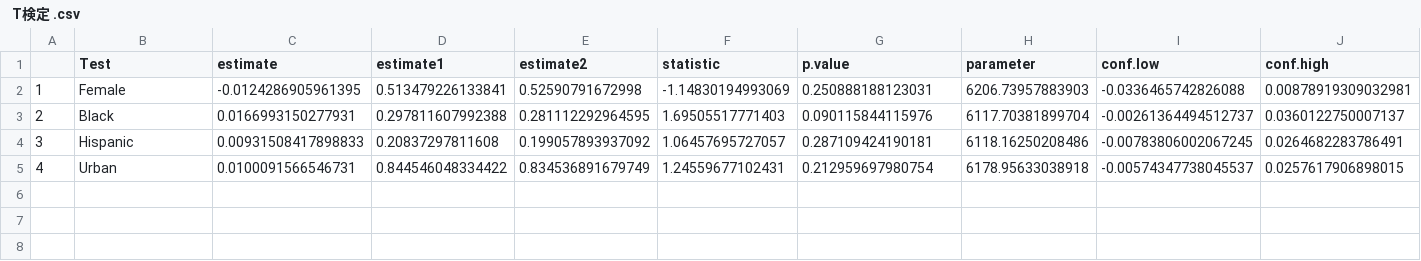
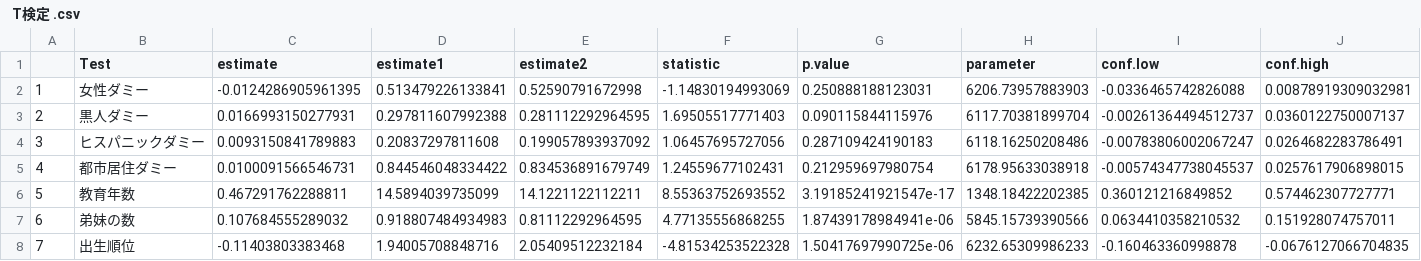
Before and after one commit to watanabetatsumi/2024fall_NakamuroSato, a CSV file: outputs/ T検定 .csv, drawn as a sheet; only a part is shown; rows hold the shown columns only; the diff names each change by its address in the sheet, - before the commit and + after, or states it on an @@ line.

```diff
--- a/outputs/ T検定 .csv
+++ b/outputs/ T検定 .csv
-B2 (Test): Female
+B2 (Test): 女性ダミー
-B3 (Test): Black
+B3 (Test): 黒人ダミー
-B4 (Test): Hispanic
+B4 (Test): ヒスパニックダミー
-C4 (estimate): 0.00931508417898833
+C4 (estimate): 0.0093150841789883
-F4 (statistic): 1.06457695727057
+F4 (statistic): 1.06457695727056
-G4 (p.value): 0.287109424190181
+G4 (p.value): 0.287109424190183
-I4 (conf.low): -0.00783806002067245
+I4 (conf.low): -0.00783806002067247
-B5 (Test): Urban
+B5 (Test): 都市居住ダミー
+row 6: 5 | 教育年数 | 0.467291762288811 | 14.5894039735099 | 14.1221122112211 | 8.55363752693552 | 3.19185241921547e-17 | 1348.18422202385 | 0.360121216849852 | 0.574462307727771
+row 7: 6 | 弟妹の数 | 0.107684555289032 | 0.918807484934983 | 0.81112292964595 | 4.77135556868255 | 1.87439178984941e-06 | 5845.15739390566 | 0.0634410358210532 | 0.151928074757011
+row 8: 7 | 出生順位 | -0.11403803383468 | 1.94005708848716 | 2.05409512232184 | -4.81534253522328 | 1.50417697990725e-06 | 6232.65309986233 | -0.160463360998878 | -0.0676127066704835
```
Also changed, not shown: 4 other files.
